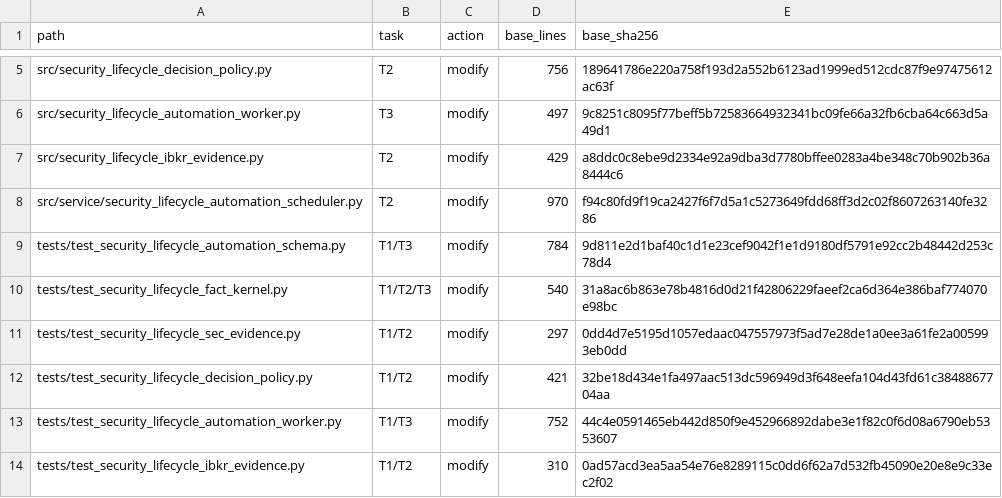
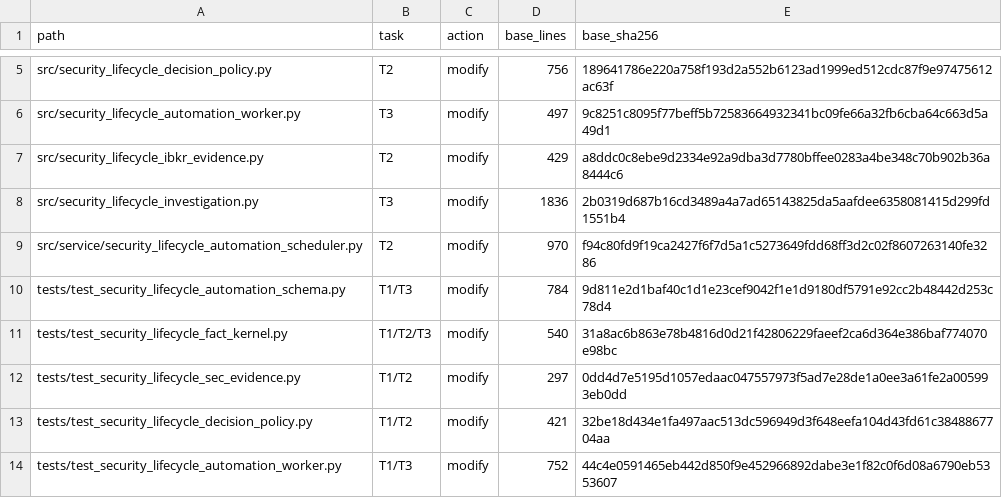
Before and after one commit to HYL-Dave/ArkScope, a TSV file: docs/superpowers/plans/2026-08-25-trusted-lifecycle-automation-stage-5-repair-owned-paths.tsv, drawn as a sheet; only a part is shown, gaps mark what is left out; the shorter side is filled out with more unchanged rows.

Commit message:
fix(lifecycle): reopen grounded automation paths

```diff
--- a/docs/superpowers/plans/2026-08-25-trusted-lifecycle-automation-stage-5-repair-owned-paths.tsv
+++ b/docs/superpowers/plans/2026-08-25-trusted-lifecycle-automation-stage-5-repair-owned-paths.tsv
@@ -7,2 +7,3 @@ src/security_lifecycle_automation_worker.py	T3	modify	497	9c8251c8095f77beff5b72
 src/security_lifecycle_ibkr_evidence.py	T2	modify	429	a8ddc0c8ebe9d2334e92a9dba3d7780bffee0283a4be348c70b902b36a8444c6
+src/security_lifecycle_investigation.py	T3	modify	1836	2b0319d687b16cd3489a4a7ad65143825da5aafdee6358081415d299fd1551b4
 src/service/security_lifecycle_automation_scheduler.py	T2	modify	970	f94c80fd9f19ca2427f6f7d5a1c5273649fdd68ff3d2c02f8607263140fe3286
```
Also changed, not shown: docs/superpowers/plans/2026-08-25-trusted-lifecycle-automation-stage-5-repair-evolved-owners.tsv, 19 other files.
